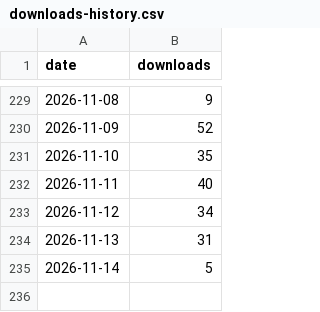
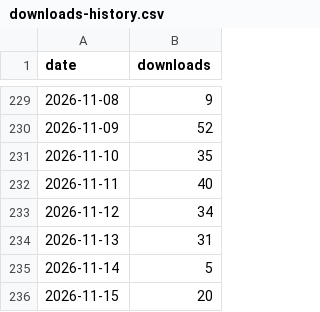
Before and after one commit to MinaSaad1/pbi-cli, a CSV file: assets/downloads-history.csv, drawn as a sheet; only a part is shown, gaps mark what is left out; the diff names each change by its address in the sheet, - before the commit and + after, or states it on an @@ line.

```diff
--- a/assets/downloads-history.csv
+++ b/assets/downloads-history.csv
+row 236: 2026-11-15 | 20
```
Also changed, not shown: 1 other file.
